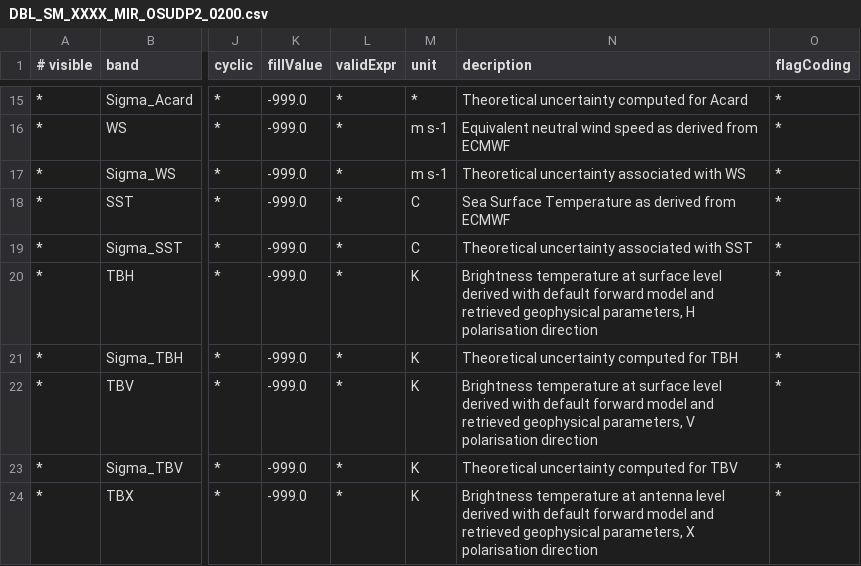
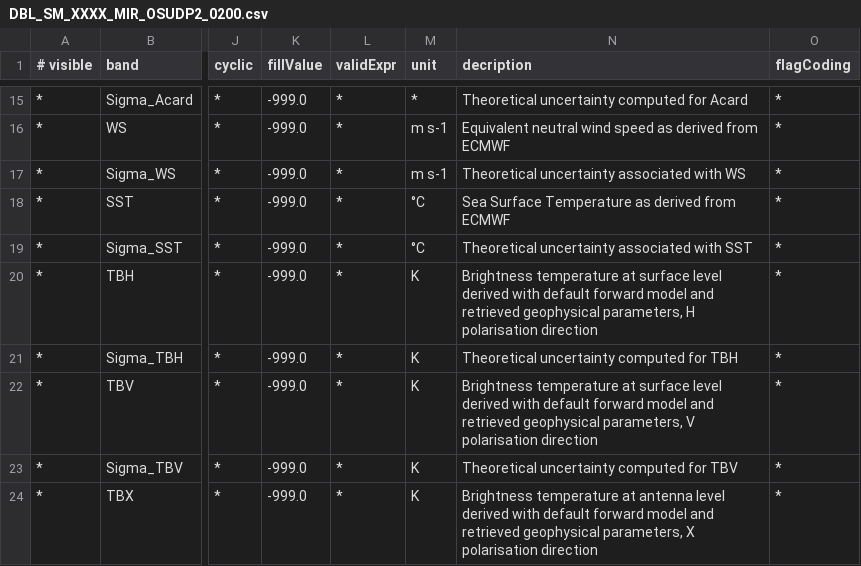
Before and after one commit to bcdev/smos-box, a CSV file: smos-reader/src/main/resources/org/esa/beam/dataio/smos/dddb/bands/MIR_/OSUDP2/DBL_SM_XXXX_MIR_OSUDP2_0200.csv, drawn as a sheet; only a part is shown, gaps mark what is left out; the diff names each change by its address in the sheet, - before the commit and + after, or states it on an @@ line.

Commit message:
SST measured in °C instead of C

```diff
--- a/smos-reader/src/main/resources/org/esa/beam/dataio/smos/dddb/bands/MIR_/OSUDP2/DBL_SM_XXXX_MIR_OSUDP2_0200.csv
+++ b/smos-reader/src/main/resources/org/esa/beam/dataio/smos/dddb/bands/MIR_/OSUDP2/DBL_SM_XXXX_MIR_OSUDP2_0200.csv
-M18:M19 (unit): C
+M18:M19 (unit): °C
```
